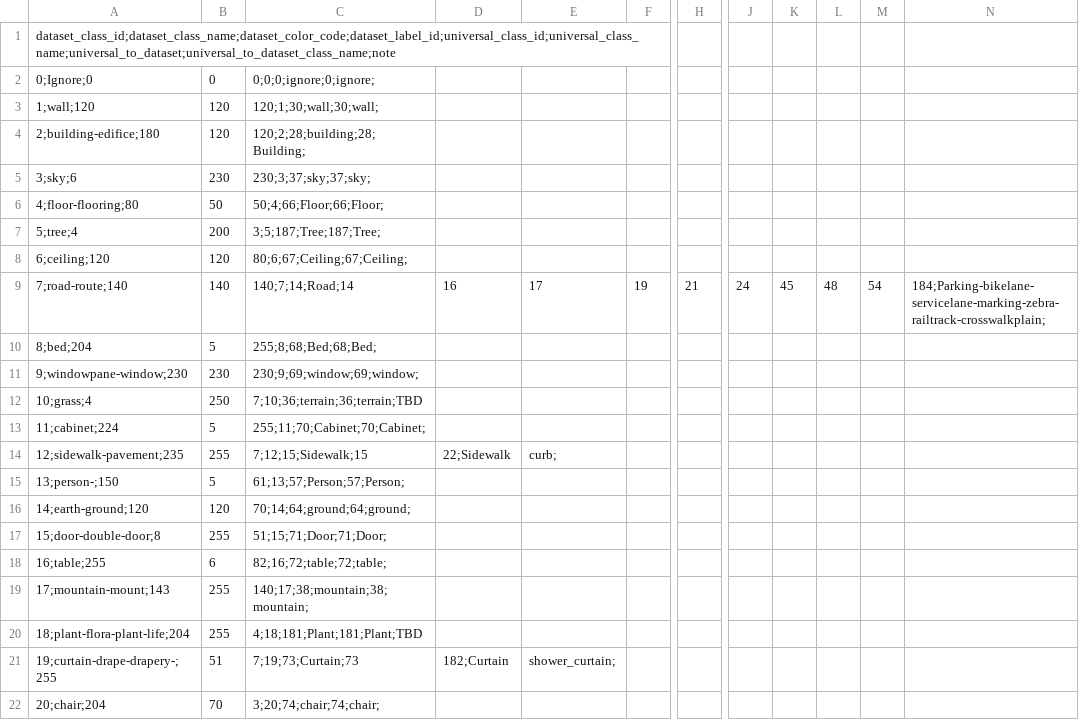
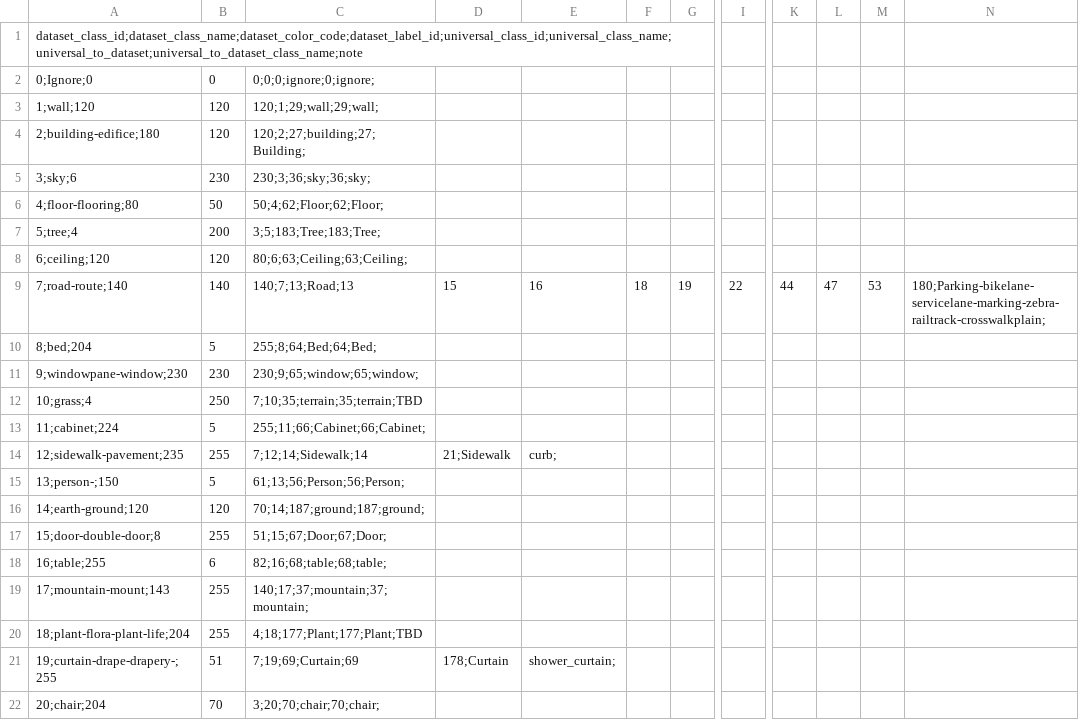
Before and after one commit to gautampawnesh/semseg, a CSV file: configs/_base_/class_mapping/ade20k_class_mapping.csv, drawn as a sheet; only a part is shown, gaps mark what is left out; removed rows and columns are numbered as before the commit, all else as after; the diff covers the shown part only; the diff names each change by its address in the sheet, - before the commit and + after, or states it on an @@ line.

```diff
--- a/configs/_base_/class_mapping/ade20k_class_mapping.csv
+++ b/configs/_base_/class_mapping/ade20k_class_mapping.csv
+column F, row 9: 18
-column H, row 9: 21
+column I, row 9: 22
-column J, row 9: 24
-C3: 120;1;30;wall;30;wall;
+C3: 120;1;29;wall;29;wall;
-C4: 120;2;28;building;28;Building;
+C4: 120;2;27;building;27;Building;
-C5: 230;3;37;sky;37;sky;
+C5: 230;3;36;sky;36;sky;
-C6: 50;4;66;Floor;66;Floor;
+C6: 50;4;62;Floor;62;Floor;
-C7: 3;5;187;Tree;187;Tree;
+C7: 3;5;183;Tree;183;Tree;
-C8: 80;6;67;Ceiling;67;Ceiling;
+C8: 80;6;63;Ceiling;63;Ceiling;
-C9: 140;7;14;Road;14
+C9: 140;7;13;Road;13
-D9: 16
+D9: 15
-E9: 17
+E9: 16
-K9: 45
+K9: 44
-L9: 48
+L9: 47
-M9: 54
+M9: 53
-N9: 184;Parking-bikelane-servicelane-marking-zebra-railtrack-crosswalkplain;
+N9: 180;Parking-bikelane-servicelane-marking-zebra-railtrack-crosswalkplain;
-C10: 255;8;68;Bed;68;Bed;
+C10: 255;8;64;Bed;64;Bed;
-C11: 230;9;69;window;69;window;
+C11: 230;9;65;window;65;window;
-C12: 7;10;36;terrain;36;terrain;TBD
+C12: 7;10;35;terrain;35;terrain;TBD
-C13: 255;11;70;Cabinet;70;Cabinet;
+C13: 255;11;66;Cabinet;66;Cabinet;
-C14: 7;12;15;Sidewalk;15
+C14: 7;12;14;Sidewalk;14
-D14: 22;Sidewalk
+D14: 21;Sidewalk
-C15: 61;13;57;Person;57;Person;
+C15: 61;13;56;Person;56;Person;
-C16: 70;14;64;ground;64;ground;
+C16: 70;14;187;ground;187;ground;
-C17: 51;15;71;Door;71;Door;
+C17: 51;15;67;Door;67;Door;
-C18: 82;16;72;table;72;table;
+C18: 82;16;68;table;68;table;
-C19: 140;17;38;mountain;38;mountain;
+C19: 140;17;37;mountain;37;mountain;
-C20: 4;18;181;Plant;181;Plant;TBD
+C20: 4;18;177;Plant;177;Plant;TBD
-C21: 7;19;73;Curtain;73
+C21: 7;19;69;Curtain;69
-D21: 182;Curtain
+D21: 178;Curtain
-C22: 3;20;74;chair;74;chair;
+C22: 3;20;70;chair;70;chair;
```
Also changed, not shown: 124 edited cells elsewhere in this file, configs/_base_/class_mapping/bdd10k_class_mapping.csv, configs/_base_/class_mapping/cityscapes_class_mapping.csv, 9 other files.
